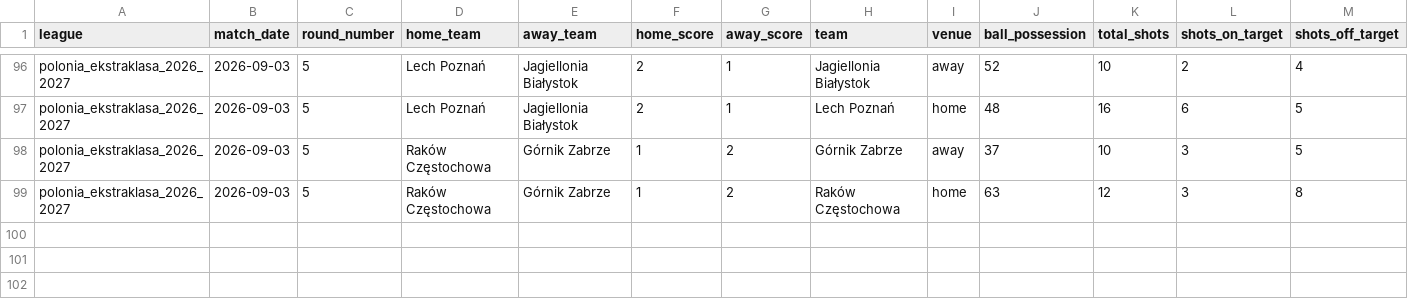
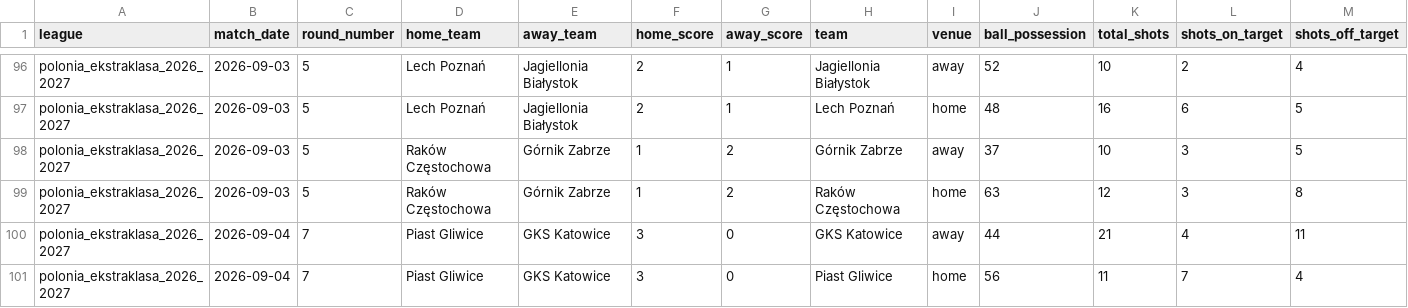
Before and after one commit to aimidas1/-Estatisticas_Equipas-, a CSV file: polonia_ekstraklasa_2026_2027.csv, drawn as a sheet; only a part is shown, gaps mark what is left out; rows hold the shown columns only; the diff names each change by its address in the sheet, - before the commit and + after, or states it on an @@ line.

```diff
--- a/polonia_ekstraklasa_2026_2027.csv
+++ b/polonia_ekstraklasa_2026_2027.csv
+row 100: polonia_ekstraklasa_2026_2027 | 2026-09-04 | 7 | Piast Gliwice | GKS Katowice | 3 | 0 | GKS Katowice | away | 44 | 21 | 4 | 11
+row 101: polonia_ekstraklasa_2026_2027 | 2026-09-04 | 7 | Piast Gliwice | GKS Katowice | 3 | 0 | Piast Gliwice | home | 56 | 11 | 7 | 4
```
Also changed, not shown: arabia_saudita_pro_league_2026_2027.csv, argentina_primera_division_2026.csv, 11 other files.
